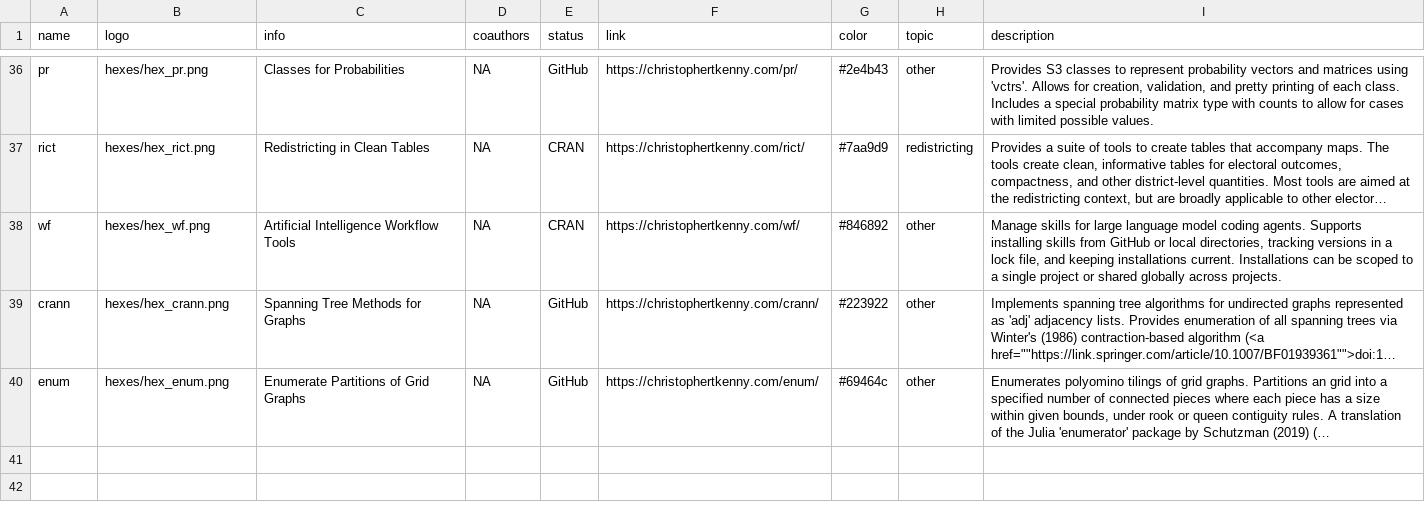
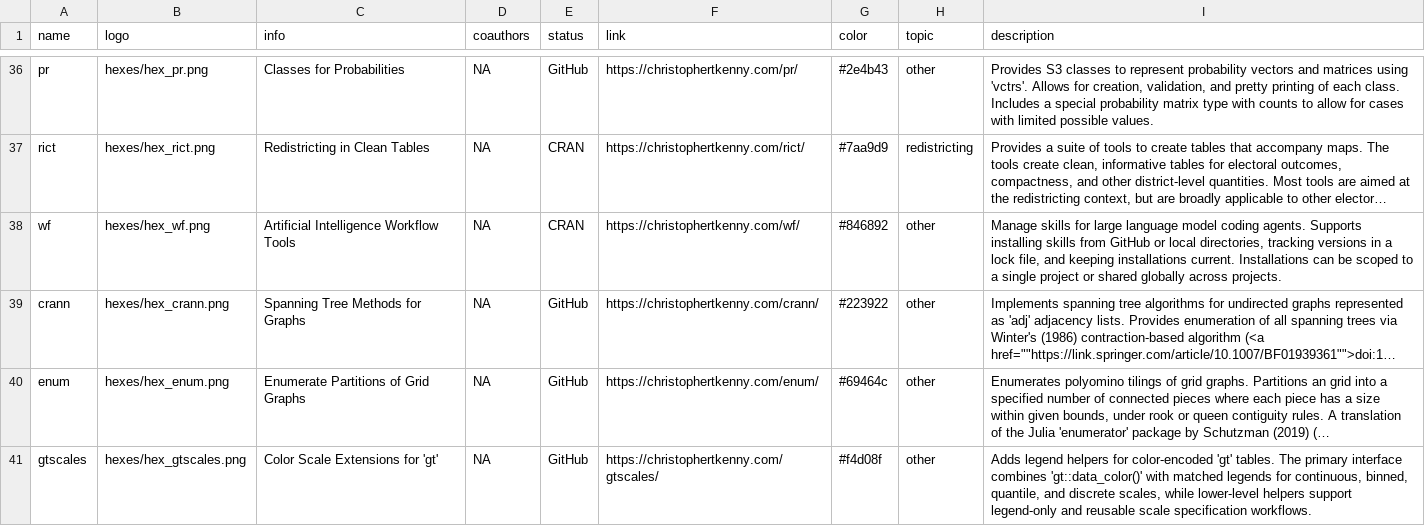
Before and after one commit to christopherkenny/christopherkenny.github.io, a CSV file: pkgs.csv, drawn as a sheet; only a part is shown, gaps mark what is left out; long unchanged cells end in …; the diff names each change by its address in the sheet, - before the commit and + after, or states it on an @@ line.

Commit message:
add gtscales

```diff
--- a/pkgs.csv
+++ b/pkgs.csv
+row 41: gtscales | hexes/hex_gtscales.png | Color Scale Extensions for 'gt' | NA | GitHub | https://christophertkenny.com/gtscales/ | #f4d08f | other | Adds legend helpers for color-encoded 'gt' tables. The primary interface combines 'gt::data_color()' with matched legends for continuous, binned, quantile, and discrete scales, while lower-level helpers support legend-only and reusable scale specification workflows.
```
Also changed, not shown: 2 other files.
